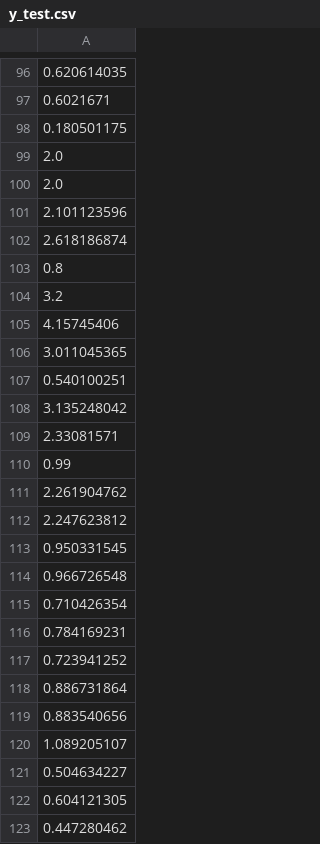
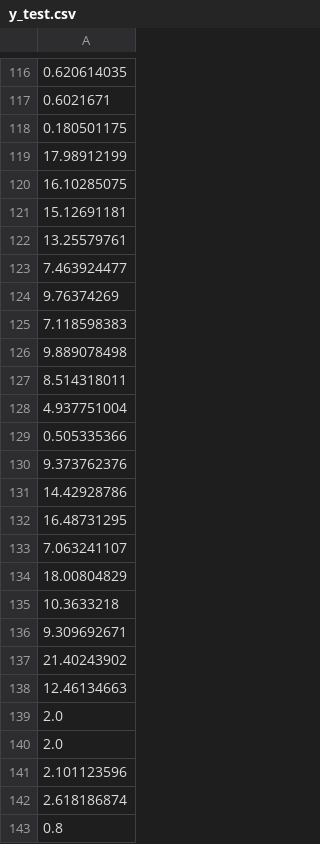
Before and after one commit to IyvonneAyoyi/Crop-Yield-Prediction-Kenya, a CSV file: Data/Processed_data/y_test.csv, drawn as a sheet; only a part is shown, gaps mark what is left out; the shorter side is filled out with more unchanged rows; the diff covers the shown part only; the diff names each change by its address in the sheet, - before the commit and + after, or states it on an @@ line.

```diff
--- a/Data/Processed_data/y_test.csv
+++ b/Data/Processed_data/y_test.csv
+row 119: 17.98912199
+row 120: 16.10285075
+row 121: 15.12691181
+row 122: 13.25579761
+row 123: 7.463924477
+row 124: 9.76374269
+row 125: 7.118598383
+row 126: 9.889078498
+row 127: 8.514318011
+row 128: 4.937751004
+row 129: 0.505335366
+row 130: 9.373762376
+row 131: 14.42928786
+row 132: 16.48731295
+row 133: 7.063241107
+row 134: 18.00804829
+row 135: 10.3633218
+row 136: 9.309692671
+row 137: 21.40243902
+row 138: 12.46134663
```
Also changed, not shown: 60 added rows elsewhere in this file, Data/Processed_data/y_train.csv, 11 other files.
